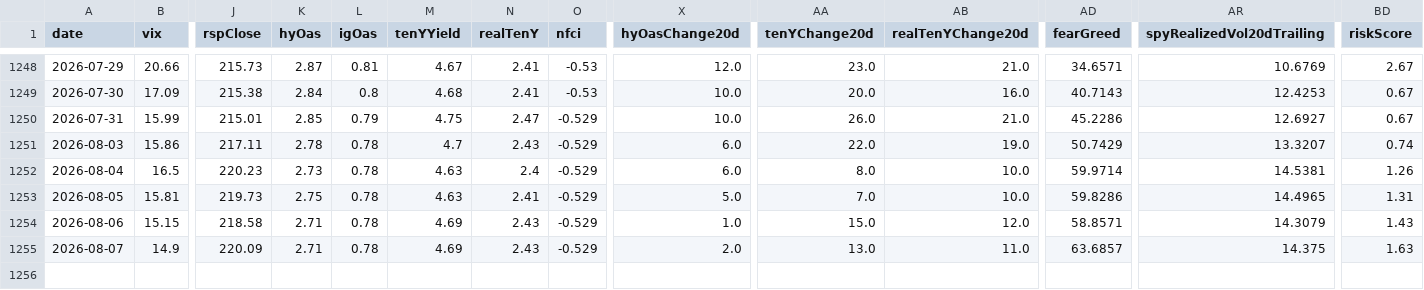
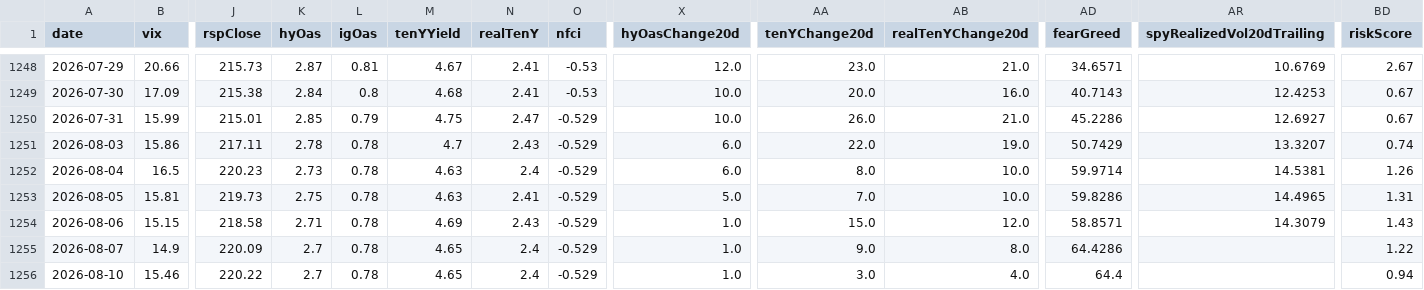
Before and after one commit to Kohaningithub/market-regime-dashboard, a CSV file: data/allocation_signal_history.csv, drawn as a sheet; only a part is shown, gaps mark what is left out; rows hold the shown columns only; the diff names each change by its address in the sheet, - before the commit and + after, or states it on an @@ line.

```diff
--- a/data/allocation_signal_history.csv
+++ b/data/allocation_signal_history.csv
-K1255 (hyOas): 2.71
+K1255 (hyOas): 2.7
-M1255 (tenYYield): 4.69
+M1255 (tenYYield): 4.65
-N1255 (realTenY): 2.43
+N1255 (realTenY): 2.4
-X1255 (hyOasChange20d): 2.0
+X1255 (hyOasChange20d): 1.0
-AA1255 (tenYChange20d): 13.0
+AA1255 (tenYChange20d): 9.0
-AB1255 (realTenYChange20d): 11.0
+AB1255 (realTenYChange20d): 8.0
-AD1255 (fearGreed): 63.6857
+AD1255 (fearGreed): 64.4286
-AR1255 (spyRealizedVol20dTrailing): 14.375
+AR1255 (spyRealizedVol20dTrailing): (empty)
-BD1255 (riskScore): 1.63
+BD1255 (riskScore): 1.22
+row 1256: 2026-08-10 | 15.46 | 220.22 | 2.7 | 0.78 | 4.65 | 2.4 | -0.529 | 1.0 | 3.0 | 4.0 | 64.4 |  | 0.94
```
Also changed, not shown: data/regime_model_history_5y.csv, 8 other files.
